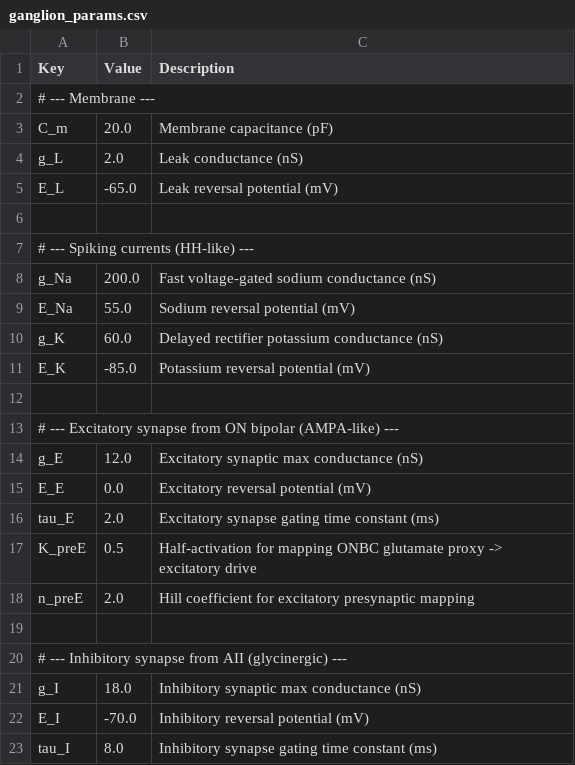
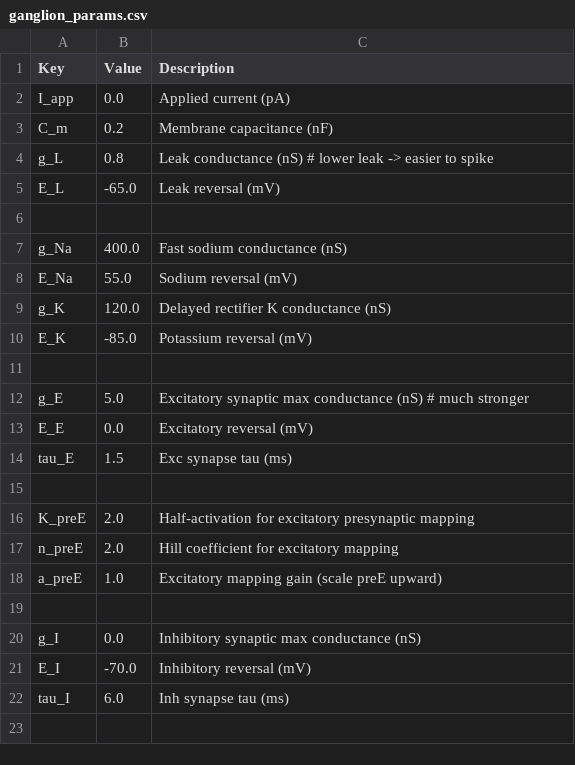
Before and after one commit to mattar13/RetinalTwin.jl, a CSV file: src/parameters/ganglion_params.csv, drawn as a sheet; only a part is shown; the diff covers the shown part only.

Commit message:
Enhance retinal column simulation and cell models by adding applied current parameter across various cell types. Updated voltage dynamics in models to include applied current, improving simulation accuracy. Refactored plotting in run_simple_retinal_column.jl for better visualization of state variables, including adjustments to stimulus parameters and improved layout for clarity.

```diff
--- a/src/parameters/ganglion_params.csv
+++ b/src/parameters/ganglion_params.csv
@@ -1,23 +1,23 @@
 Key,Value,Description
-# --- Membrane ---
-C_m,20.0,Membrane capacitance (pF)
-g_L,2.0,Leak conductance (nS)
-E_L,-65.0,Leak reversal potential (mV)
+I_app,0.0,Applied current (pA)
+C_m,0.2,Membrane capacitance (nF)
+g_L,0.8,Leak conductance (nS)  # lower leak -> easier to spike
+E_L,-65.0,Leak reversal (mV)
 
-# --- Spiking currents (HH-like) ---
-g_Na,200.0,Fast voltage-gated sodium conductance (nS)
-E_Na,55.0,Sodium reversal potential (mV)
-g_K,60.0,Delayed rectifier potassium conductance (nS)
-E_K,-85.0,Potassium reversal potential (mV)
+g_Na,400.0,Fast sodium conductance (nS)
+E_Na,55.0,Sodium reversal (mV)
+g_K,120.0,Delayed rectifier K conductance (nS)
+E_K,-85.0,Potassium reversal (mV)
 
-# --- Excitatory synapse from ON bipolar (AMPA-like) ---
-g_E,12.0,Excitatory synaptic max conductance (nS)
-E_E,0.0,Excitatory reversal potential (mV)
-tau_E,2.0,Excitatory synapse gating time constant (ms)
-K_preE,0.5,Half-activation for mapping ONBC glutamate proxy -> excitatory drive
-n_preE,2.0,Hill coefficient for excitatory presynaptic mapping
+g_E,5.0,Excitatory synaptic max conductance (nS)  # much stronger
+E_E,0.0,Excitatory reversal (mV)
+tau_E,1.5,Exc synapse tau (ms)
 
-# --- Inhibitory synapse from AII (glycinergic) ---
-g_I,18.0,Inhibitory synaptic max conductance (nS)
-E_I,-70.0,Inhibitory reversal potential (mV)
-tau_I,8.0,Inhibitory synapse gating time constant (ms)
+K_preE,2.0,Half-activation for excitatory presynaptic mapping
+n_preE,2.0,Hill coefficient for excitatory mapping
+a_preE,1.0,Excitatory mapping gain (scale preE upward)
+
+g_I,0.0,Inhibitory synaptic max conductance (nS)
+E_I,-70.0,Inhibitory reversal (mV)
+tau_I,6.0,Inh synapse tau (ms)
+
```
Also changed, not shown: 1 added row and 3 edited cells elsewhere in this file, 20 other files.
